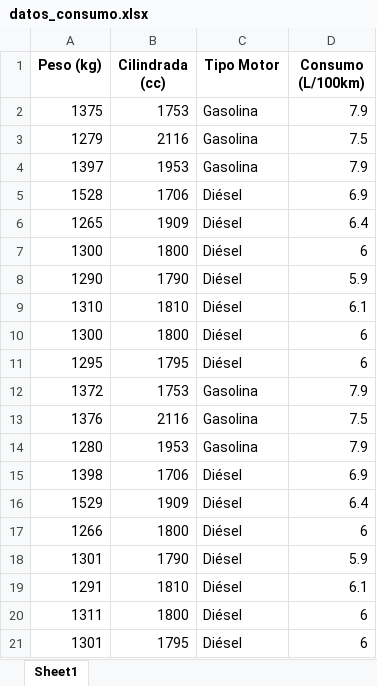
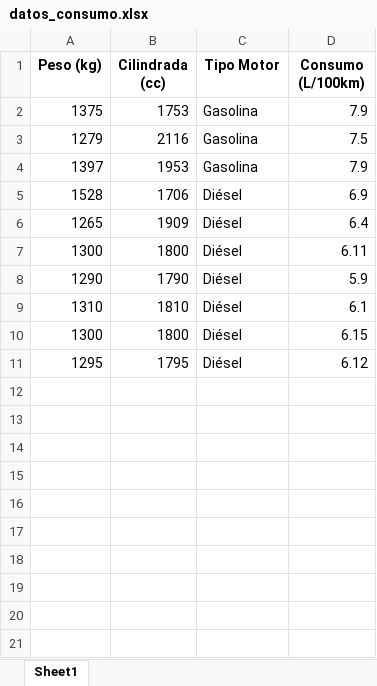
Before and after one commit to luig2-prog/python-udea, an Excel workbook: expo/ejemplo-2/datos_consumo.xlsx, sheet Sheet1, drawn as a sheet; values as stored, in another font and other column widths than the file's, no borders; the diff names each change by its address in the sheet, - before the commit and + after, or states it on an @@ line.

```diff
--- a/expo/ejemplo-2/datos_consumo.xlsx (sheet Sheet1)
+++ b/expo/ejemplo-2/datos_consumo.xlsx (sheet Sheet1)
-D7 (Consumo (L/100km)): 6
+D7 (Consumo (L/100km)): 6.11
-D10 (Consumo (L/100km)): 6
+D10 (Consumo (L/100km)): 6.15
-D11 (Consumo (L/100km)): 6
+D11 (Consumo (L/100km)): 6.12
-row 12: 1372 | 1753 | Gasolina | 7.9
-row 13: 1376 | 2116 | Gasolina | 7.5
-row 14: 1280 | 1953 | Gasolina | 7.9
-row 15: 1398 | 1706 | Diésel | 6.9
-row 16: 1529 | 1909 | Diésel | 6.4
-row 17: 1266 | 1800 | Diésel | 6
-row 18: 1301 | 1790 | Diésel | 5.9
-row 19: 1291 | 1810 | Diésel | 6.1
-row 20: 1311 | 1800 | Diésel | 6
-row 21: 1301 | 1795 | Diésel | 6
```
Also changed, not shown: 4 other files.
